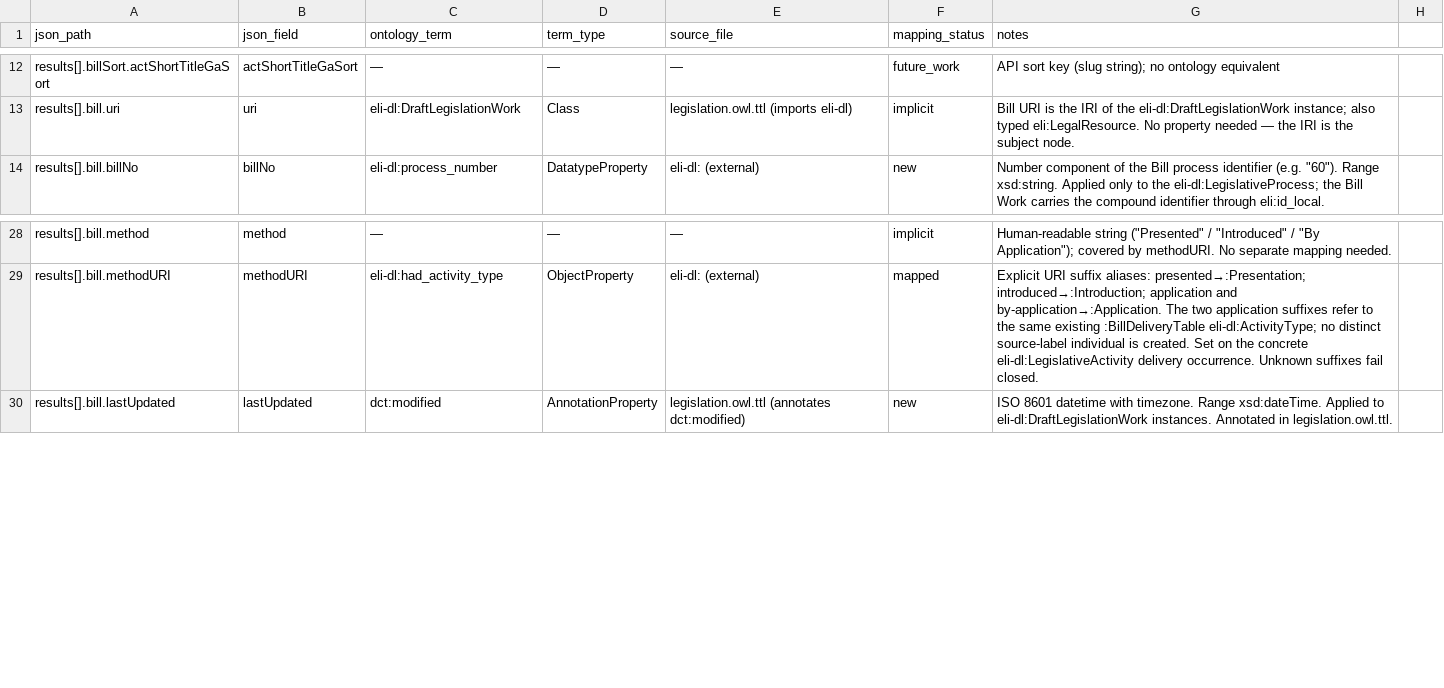
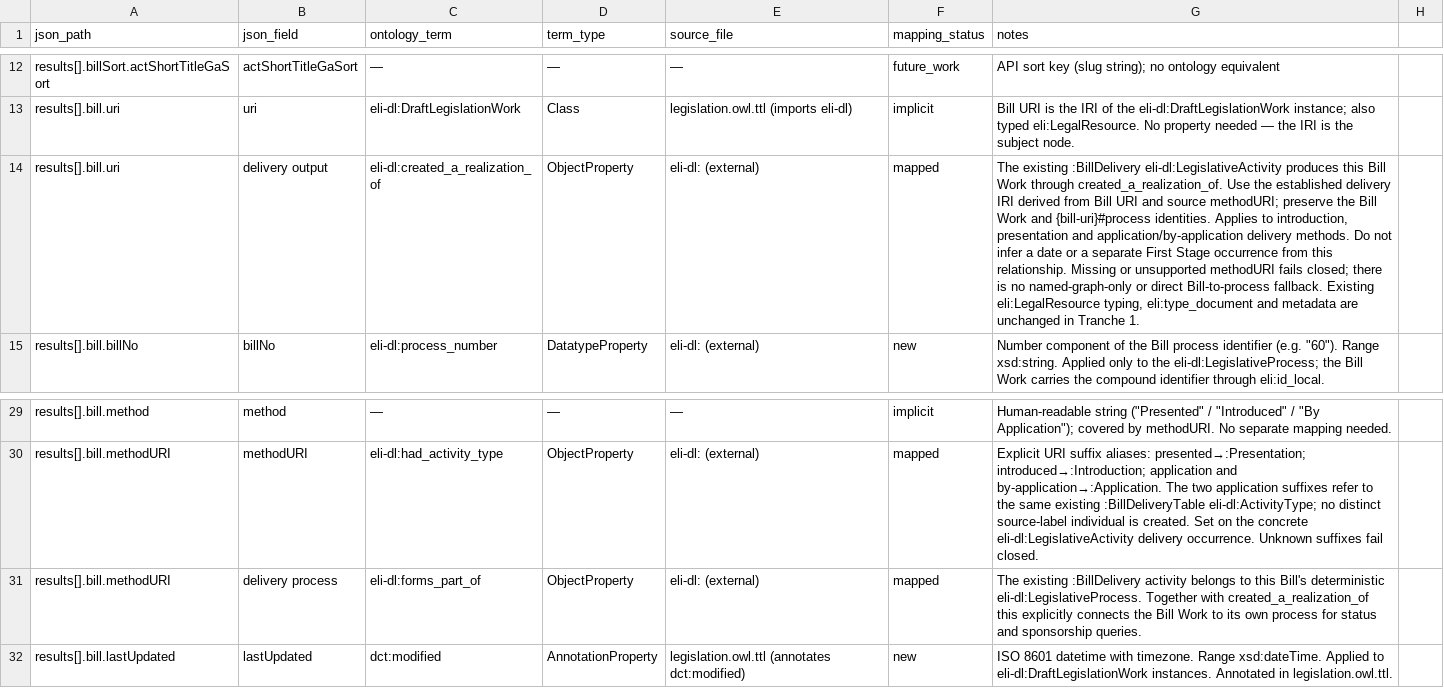
Before and after one commit to stephenrigney/OireachtasOntology, a CSV file: mappings/bill_mapping.csv, drawn as a sheet; only a part is shown, gaps mark what is left out; the diff names each change by its address in the sheet, - before the commit and + after, or states it on an @@ line.

Commit message:
fix: connect Bill Work to legislative process through delivery

```diff
--- a/mappings/bill_mapping.csv
+++ b/mappings/bill_mapping.csv
+row 14: results[].bill.uri | delivery output | eli-dl:created_a_realization_of | ObjectProperty | eli-dl: (external) | mapped | The existing :BillDelivery eli-dl:LegislativeActivity produces this Bill Work through created_a_realization_of. Use the established delivery IRI derived from Bill URI and source methodURI; preserve the Bill Work and {bill-uri}#process identities. Applies to introduction, presentation and application/by-application delivery methods. Do not infer a date or a separate First Stage occurrence from this relationship. Missing or unsupported methodURI fails closed; there is no named-graph-only or direct Bill-to-process fallback. Existing eli:LegalResource typing, eli:type_document and metadata are unchanged in Tranche 1.
+row 31: results[].bill.methodURI | delivery process | eli-dl:forms_part_of | ObjectProperty | eli-dl: (external) | mapped | The existing :BillDelivery activity belongs to this Bill's deterministic eli-dl:LegislativeProcess. Together with created_a_realization_of this explicitly connects the Bill Work to its own process for status and sponsorship queries.
```
Also changed, not shown: 25 other files.
